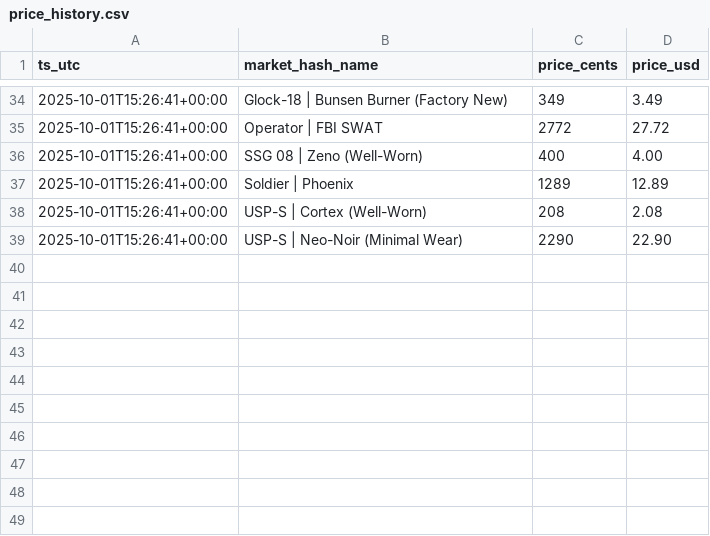
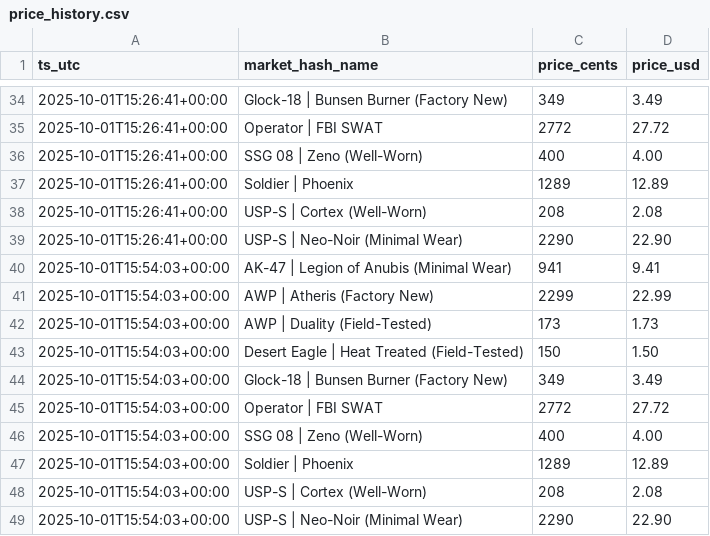
Before and after one commit to pierreledophin/cs2portfolio, a CSV file: data/price_history.csv, drawn as a sheet; only a part is shown, gaps mark what is left out; the diff names each change by its address in the sheet, - before the commit and + after, or states it on an @@ line.

```diff
--- a/data/price_history.csv
+++ b/data/price_history.csv
+row 40: 2025-10-01T15:54:03+00:00 | AK-47 | Legion of Anubis (Minimal Wear) | 941 | 9.41
+row 41: 2025-10-01T15:54:03+00:00 | AWP | Atheris (Factory New) | 2299 | 22.99
+row 42: 2025-10-01T15:54:03+00:00 | AWP | Duality (Field-Tested) | 173 | 1.73
+row 43: 2025-10-01T15:54:03+00:00 | Desert Eagle | Heat Treated (Field-Tested) | 150 | 1.50
+row 44: 2025-10-01T15:54:03+00:00 | Glock-18 | Bunsen Burner (Factory New) | 349 | 3.49
+row 45: 2025-10-01T15:54:03+00:00 | Operator | FBI SWAT | 2772 | 27.72
+row 46: 2025-10-01T15:54:03+00:00 | SSG 08 | Zeno (Well-Worn) | 400 | 4.00
+row 47: 2025-10-01T15:54:03+00:00 | Soldier | Phoenix | 1289 | 12.89
+row 48: 2025-10-01T15:54:03+00:00 | USP-S | Cortex (Well-Worn) | 208 | 2.08
+row 49: 2025-10-01T15:54:03+00:00 | USP-S | Neo-Noir (Minimal Wear) | 2290 | 22.90
```
